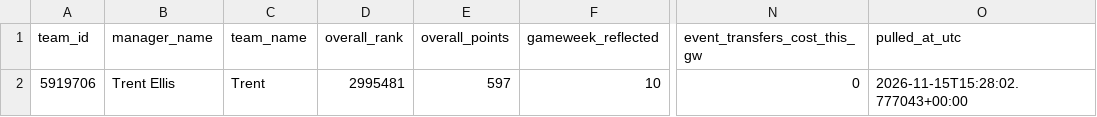
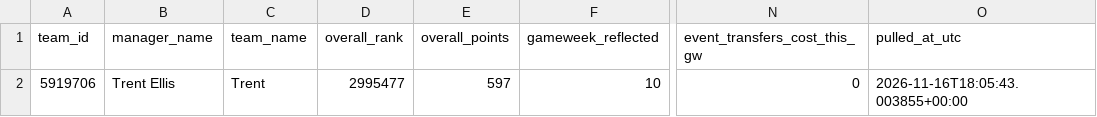
Before and after one commit to Quikksilva/FPLAIAssistant, a CSV file: fpl_data/manager_summary.csv, drawn as a sheet; only a part is shown, gaps mark what is left out; the diff names each change by its address in the sheet, - before the commit and + after, or states it on an @@ line.

```diff
--- a/fpl_data/manager_summary.csv
+++ b/fpl_data/manager_summary.csv
-D2 (overall_rank): 2995481
+D2 (overall_rank): 2995477
-O2 (pulled_at_utc): 2026-11-15T15:28:02.777043+00:00
+O2 (pulled_at_utc): 2026-11-16T18:05:43.003855+00:00
```
Also changed, not shown: fpl_data/players.csv, 2 other files.
